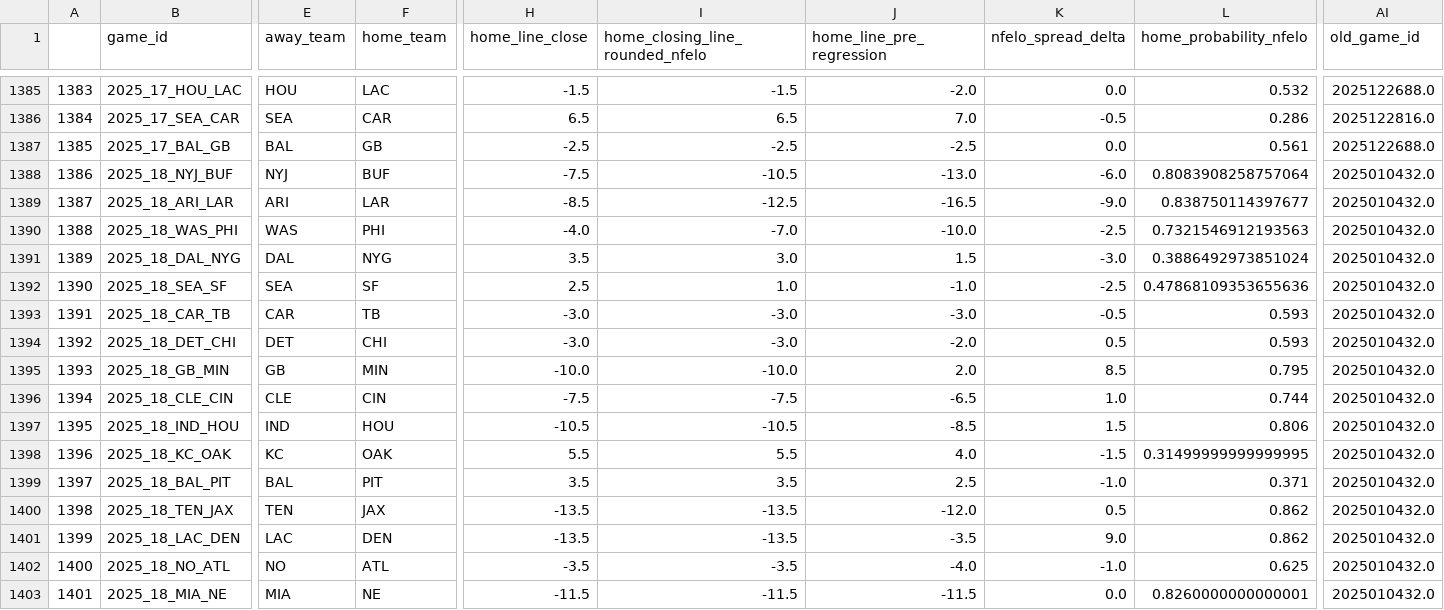
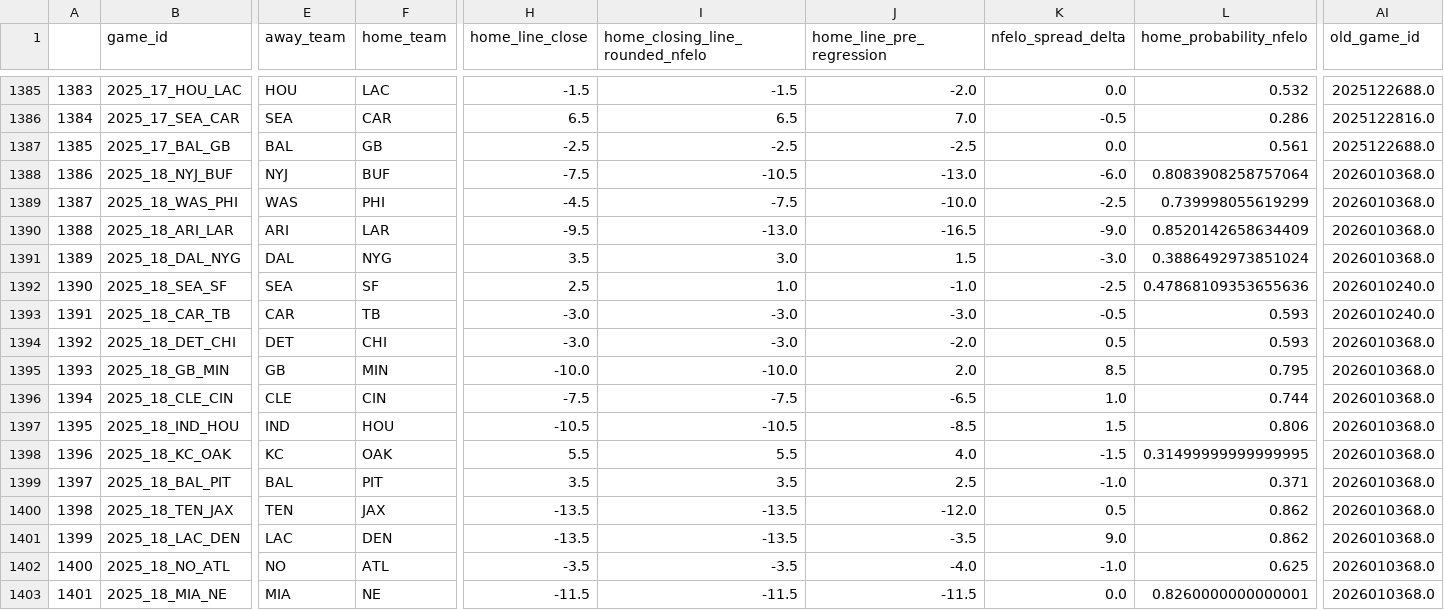
Before and after one commit to greerreNFL/nfelo, a CSV file: output_data/historic_projected_spreads.csv, drawn as a sheet; only a part is shown, gaps mark what is left out; the diff covers the shown part only; the diff names each change by its address in the sheet, - before the commit and + after, or states it on an @@ line.

```diff
--- a/output_data/historic_projected_spreads.csv
+++ b/output_data/historic_projected_spreads.csv
-AI1388:AI1391 (old_game_id): 2025010432.0
+AI1388:AI1391 (old_game_id): 2026010368.0
-B1389 (game_id): 2025_18_ARI_LAR
+B1389 (game_id): 2025_18_WAS_PHI
-E1389 (away_team): ARI
+E1389 (away_team): WAS
-F1389 (home_team): LAR
+F1389 (home_team): PHI
-H1389 (home_line_close): -8.5
+H1389 (home_line_close): -4.5
-I1389 (home_closing_line_rounded_nfelo): -12.5
+I1389 (home_closing_line_rounded_nfelo): -7.5
-J1389 (home_line_pre_regression): -16.5
+J1389 (home_line_pre_regression): -10.0
-K1389 (nfelo_spread_delta): -9.0
+K1389 (nfelo_spread_delta): -2.5
-L1389 (home_probability_nfelo): 0.838750114397677
+L1389 (home_probability_nfelo): 0.739998055619299
-B1390 (game_id): 2025_18_WAS_PHI
+B1390 (game_id): 2025_18_ARI_LAR
-E1390 (away_team): WAS
+E1390 (away_team): ARI
-F1390 (home_team): PHI
+F1390 (home_team): LAR
-H1390 (home_line_close): -4.0
+H1390 (home_line_close): -9.5
-I1390 (home_closing_line_rounded_nfelo): -7.0
+I1390 (home_closing_line_rounded_nfelo): -13.0
-J1390 (home_line_pre_regression): -10.0
+J1390 (home_line_pre_regression): -16.5
-K1390 (nfelo_spread_delta): -2.5
+K1390 (nfelo_spread_delta): -9.0
-L1390 (home_probability_nfelo): 0.7321546912193563
+L1390 (home_probability_nfelo): 0.8520142658634409
-AI1392:AI1393 (old_game_id): 2025010432.0
+AI1392:AI1393 (old_game_id): 2026010240.0
-AI1394:AI1403 (old_game_id): 2025010432.0
+AI1394:AI1403 (old_game_id): 2026010368.0
```
Also changed, not shown: 46 edited cells elsewhere in this file, output_data/prediction_tracker.csv, 1 other file.
